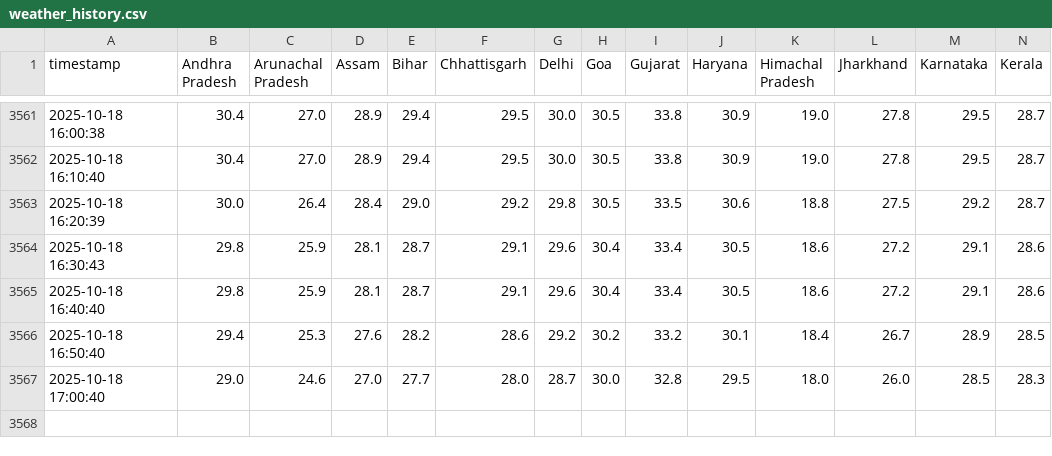
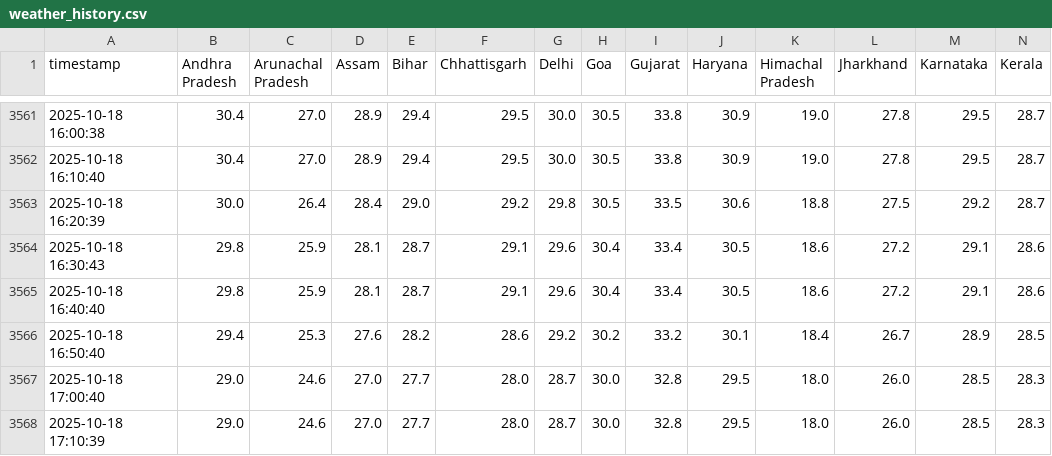
Before and after one commit to noob2git/weather, a CSV file: data/weather_history.csv, drawn as a sheet; only a part is shown, gaps mark what is left out; rows hold the shown columns only; the diff names each change by its address in the sheet, - before the commit and + after, or states it on an @@ line.

```diff
--- a/data/weather_history.csv
+++ b/data/weather_history.csv
+row 3568: 2025-10-18 17:10:39 | 29.0 | 24.6 | 27.0 | 27.7 | 28.0 | 28.7 | 30.0 | 32.8 | 29.5 | 18.0 | 26.0 | 28.5 | 28.3
```
Also changed, not shown: docs/assets/builds.csv, 2 other files.
